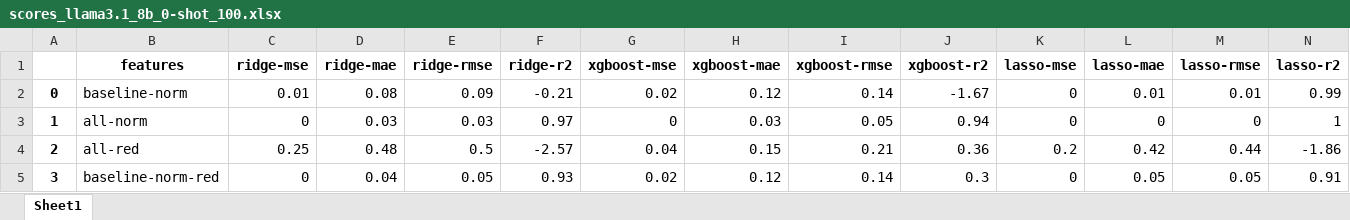
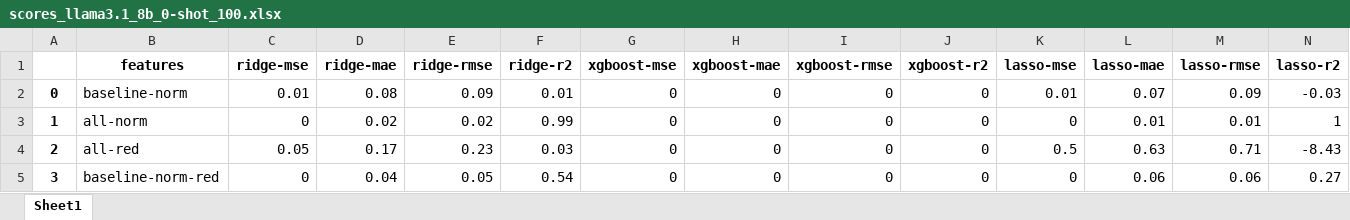
Before and after one commit to anum94/DAPred, an Excel workbook: training_features/2024-11-21_15-40-46/scores_llama3.1_8b_0-shot_100.xlsx, sheet Sheet1, drawn as a sheet; only a part is shown; values as stored, in another font and other column widths than the file's, no borders; removed rows and columns are numbered as before the commit, all else as after; rows hold the shown columns only; the diff covers the shown part only; the diff names each change by its address in the sheet, - before the commit and + after, or states it on an @@ line.

Commit message:
resus

```diff
--- a/training_features/2024-11-21_15-40-46/scores_llama3.1_8b_0-shot_100.xlsx (sheet Sheet1)
+++ b/training_features/2024-11-21_15-40-46/scores_llama3.1_8b_0-shot_100.xlsx (sheet Sheet1)
-F2 (ridge-r2): -0.21
+F2 (ridge-r2): 0.01
-G2 (xgboost-mse): 0.02
+G2 (xgboost-mse): 0
-H2 (xgboost-mae): 0.12
+H2 (xgboost-mae): 0
-I2 (xgboost-rmse): 0.14
+I2 (xgboost-rmse): 0
-J2 (xgboost-r2): -1.67
+J2 (xgboost-r2): 0
-K2 (lasso-mse): 0
+K2 (lasso-mse): 0.01
-L2 (lasso-mae): 0.01
+L2 (lasso-mae): 0.07
-M2 (lasso-rmse): 0.01
+M2 (lasso-rmse): 0.09
-N2 (lasso-r2): 0.99
+N2 (lasso-r2): -0.03
-D3 (ridge-mae): 0.03
+D3 (ridge-mae): 0.02
-E3 (ridge-rmse): 0.03
+E3 (ridge-rmse): 0.02
-F3 (ridge-r2): 0.97
+F3 (ridge-r2): 0.99
-H3 (xgboost-mae): 0.03
+H3 (xgboost-mae): 0
-I3 (xgboost-rmse): 0.05
+I3 (xgboost-rmse): 0
-J3 (xgboost-r2): 0.94
+J3 (xgboost-r2): 0
-L3 (lasso-mae): 0
+L3 (lasso-mae): 0.01
-M3 (lasso-rmse): 0
+M3 (lasso-rmse): 0.01
-row 4: 2 | all-red | 0.25 | 0.48 | 0.5 | -2.57 | 0.04 | 0.15 | 0.21 | 0.36 | 0.2 | 0.42 | 0.44 | -1.86
+row 4: 2 | all-red | 0.05 | 0.17 | 0.23 | 0.03 | 0 | 0 | 0 | 0 | 0.5 | 0.63 | 0.71 | -8.43
-F5 (ridge-r2): 0.93
+F5 (ridge-r2): 0.54
-G5 (xgboost-mse): 0.02
+G5 (xgboost-mse): 0
-H5 (xgboost-mae): 0.12
+H5 (xgboost-mae): 0
-I5 (xgboost-rmse): 0.14
+I5 (xgboost-rmse): 0
-J5 (xgboost-r2): 0.3
+J5 (xgboost-r2): 0
-L5 (lasso-mae): 0.05
+L5 (lasso-mae): 0.06
-M5 (lasso-rmse): 0.05
+M5 (lasso-rmse): 0.06
-N5 (lasso-r2): 0.91
+N5 (lasso-r2): 0.27
```
Also changed, not shown: 14 added rows, 14 removed rows and 221 edited cells elsewhere in this sheet.
